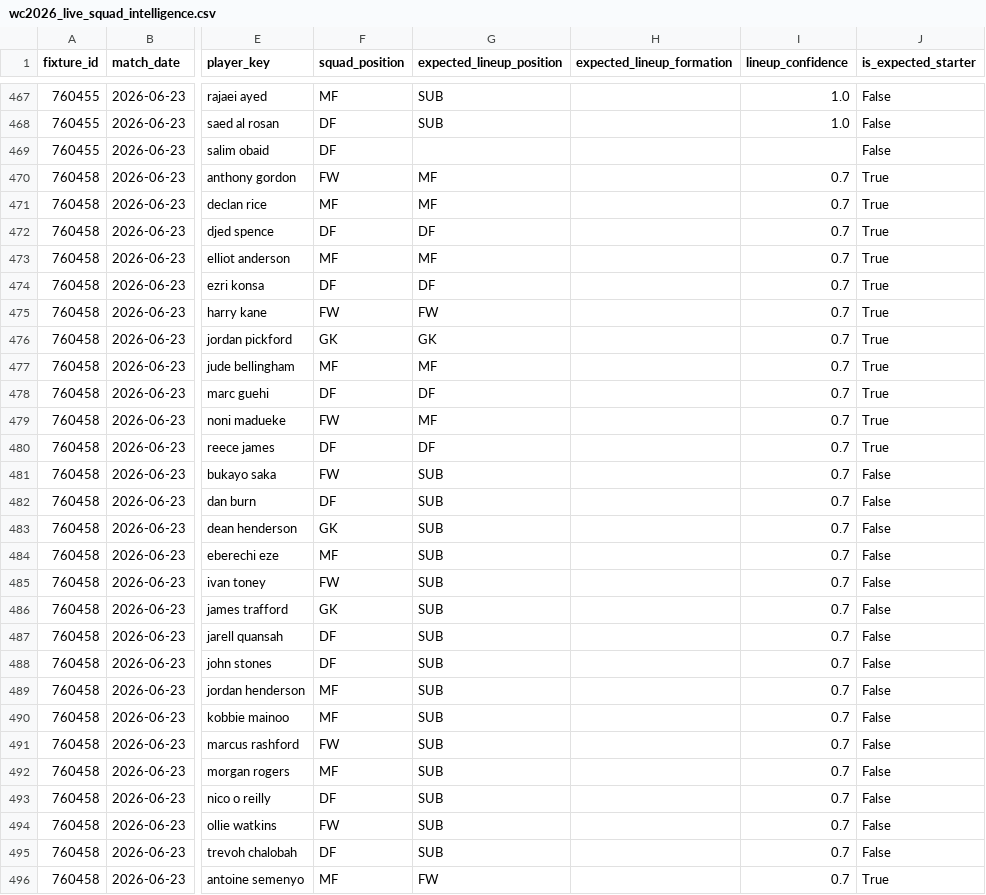
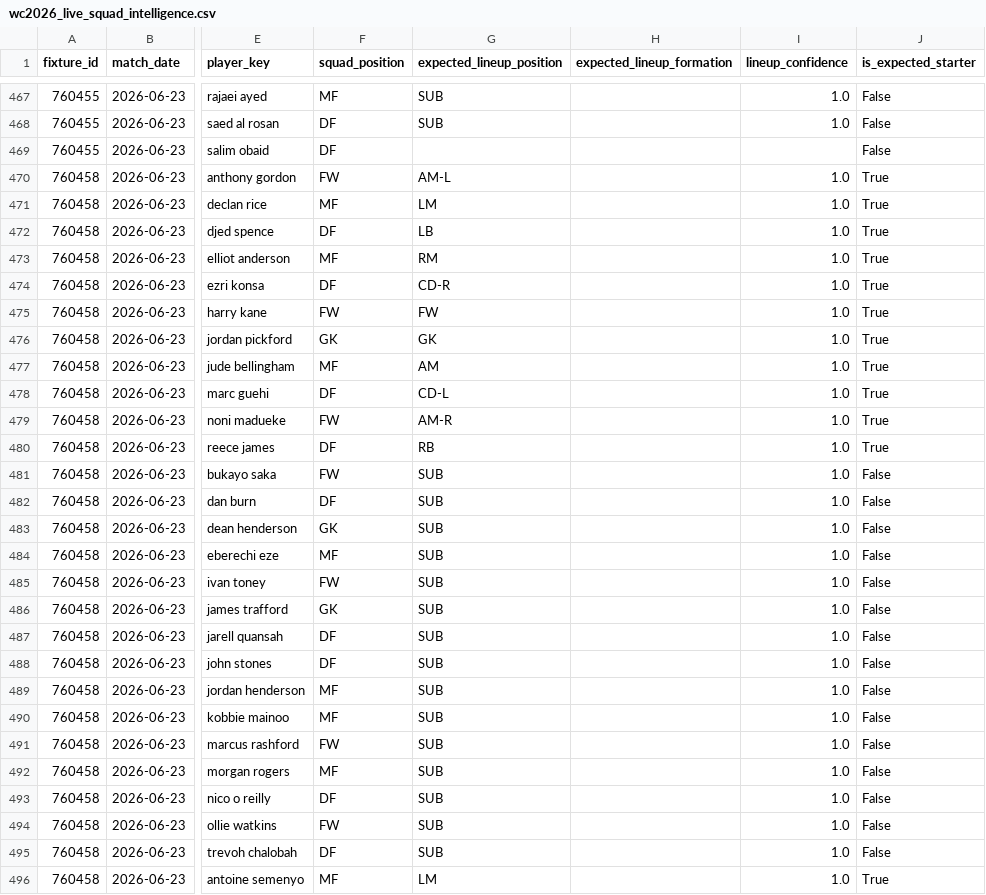
Before and after one commit to matteodethomasis-svg/wc2026-model, a CSV file: reports/wc2026_live_squad_intelligence.csv, drawn as a sheet; only a part is shown, gaps mark what is left out; the diff covers the shown part only; the diff names each change by its address in the sheet, - before the commit and + after, or states it on an @@ line.

```diff
--- a/reports/wc2026_live_squad_intelligence.csv
+++ b/reports/wc2026_live_squad_intelligence.csv
-G470 (expected_lineup_position): MF
+G470 (expected_lineup_position): AM-L
-I470:I496 (lineup_confidence): 0.7
+I470:I496 (lineup_confidence): 1.0
-G471 (expected_lineup_position): MF
+G471 (expected_lineup_position): LM
-G472 (expected_lineup_position): DF
+G472 (expected_lineup_position): LB
-G473 (expected_lineup_position): MF
+G473 (expected_lineup_position): RM
-G474 (expected_lineup_position): DF
+G474 (expected_lineup_position): CD-R
-G477 (expected_lineup_position): MF
+G477 (expected_lineup_position): AM
-G478 (expected_lineup_position): DF
+G478 (expected_lineup_position): CD-L
-G479 (expected_lineup_position): MF
+G479 (expected_lineup_position): AM-R
-G480 (expected_lineup_position): DF
+G480 (expected_lineup_position): RB
-G496 (expected_lineup_position): FW
+G496 (expected_lineup_position): LM
```
Also changed, not shown: 30 edited cells elsewhere in this file, data/interim/polymarket_world_cup_winner.csv, data/interim/wc2026_expected_lineups_espn.csv, 5 other files.
